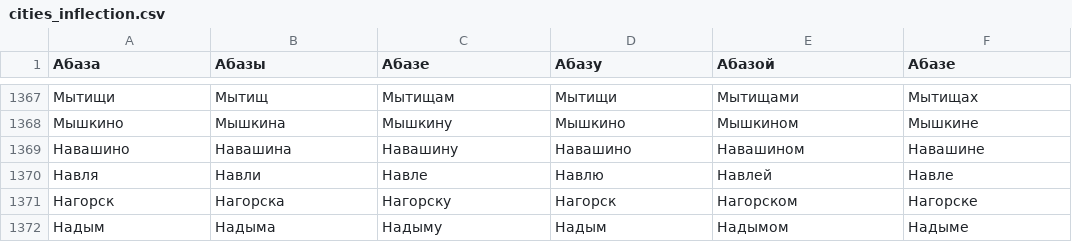
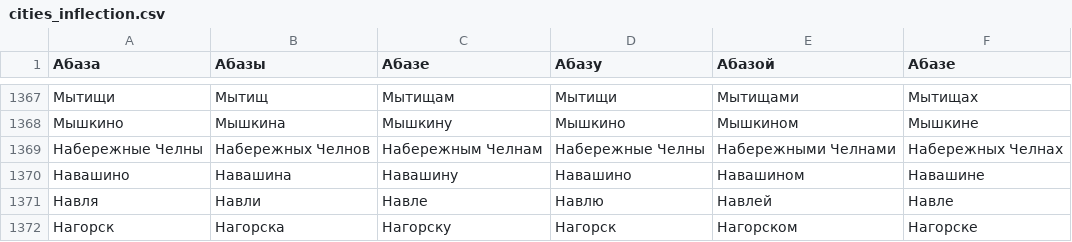
Before and after one commit to mfursov/russian-cities, a CSV file: database/cities_inflection.csv, drawn as a sheet; only a part is shown, gaps mark what is left out; the shorter side is filled out with more unchanged rows.

Commit message:
Update cities_inflection.csv
Add Набережные Челны

```diff
--- a/database/cities_inflection.csv
+++ b/database/cities_inflection.csv
@@ -1368,2 +1368,3 @@
 Мышкино,Мышкина,Мышкину,Мышкино,Мышкином,Мышкине
+Набережные Челны,Набережных Челнов,Набережным Челнам,Набережные Челны,Набережными Челнами,Набережных Челнах
 Навашино,Навашина,Навашину,Навашино,Навашином,Навашине
```
